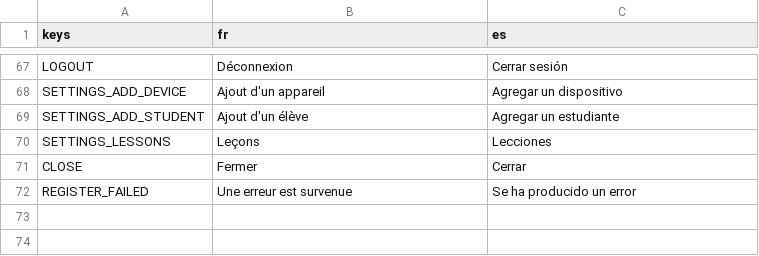
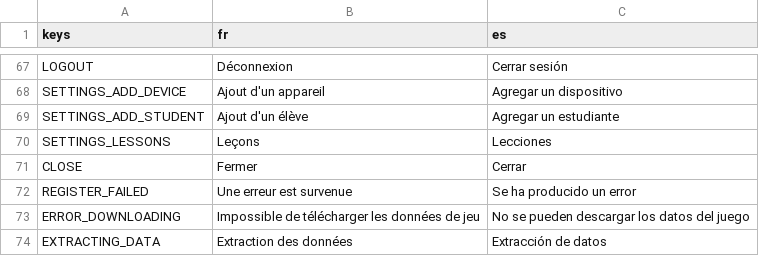
Before and after one commit to Excello-Recherche-Education/Kalulu, a CSV file: kalulu_localization.csv, drawn as a sheet; only a part is shown, gaps mark what is left out; the diff names each change by its address in the sheet, - before the commit and + after, or states it on an @@ line.

Commit message:
Updates package downloader. Fix a bug in the tracing manager that showed letters without tracing data.

```diff
--- a/kalulu_localization.csv
+++ b/kalulu_localization.csv
+row 73: ERROR_DOWNLOADING | Impossible de télécharger les données de jeu | No se pueden descargar los datos del juego
+row 74: EXTRACTING_DATA | Extraction des données | Extracción de datos
```
Also changed, not shown: 9 other files.
